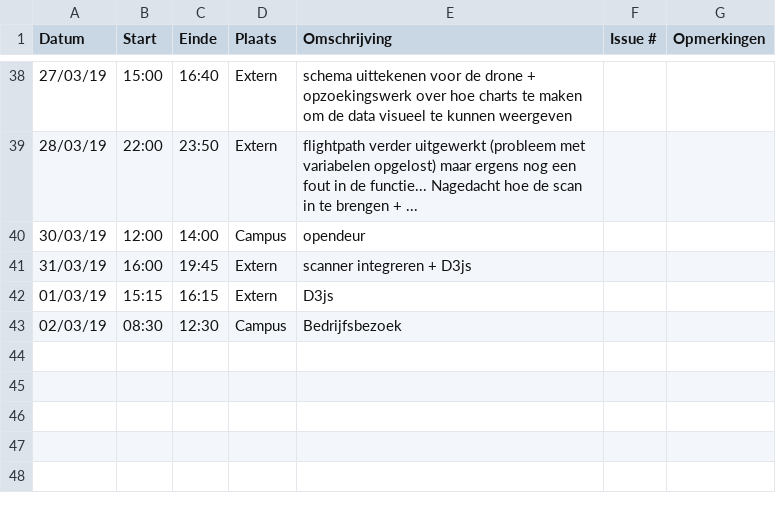
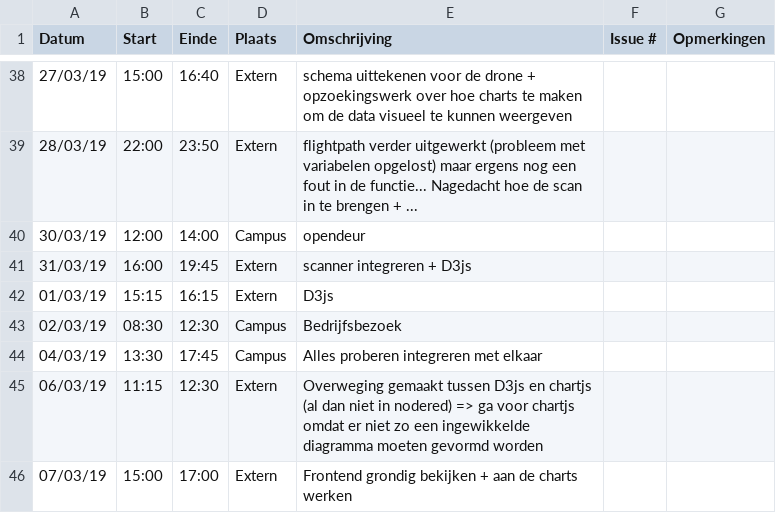
Before and after one commit to WouterStemgee/inventory-management-system-autonomous-drones, a CSV file: logboeken/LaroyJochen.csv, drawn as a sheet; only a part is shown, gaps mark what is left out.

Commit message:
Update LaroyJochen.csv

```diff
--- a/logboeken/LaroyJochen.csv
+++ b/logboeken/LaroyJochen.csv
@@ -43 +43,4 @@ Datum,Start,Einde,Plaats,Omschrijving,Issue #,Opmerkingen
 02/03/19,08:30,12:30,Campus,Bedrijfsbezoek,,
+04/03/19,13:30,17:45,Campus,Alles proberen integreren met elkaar,,
+06/03/19,11:15,12:30,Extern,Overweging gemaakt tussen D3js en chartjs (al dan niet in nodered) => ga voor chartjs omdat er niet zo een ingewikkelde diagramma moeten gevormd worden,,
+07/03/19,15:00,17:00,Extern,Frontend grondig bekijken + aan de charts werken,,
```
